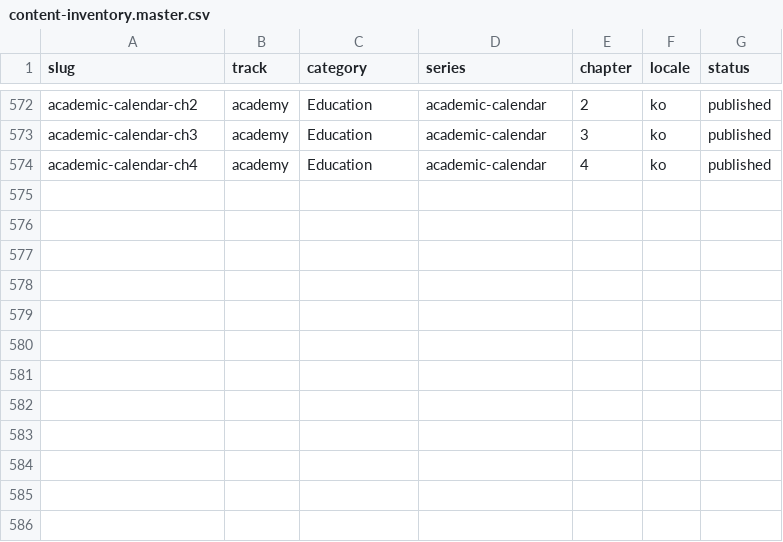
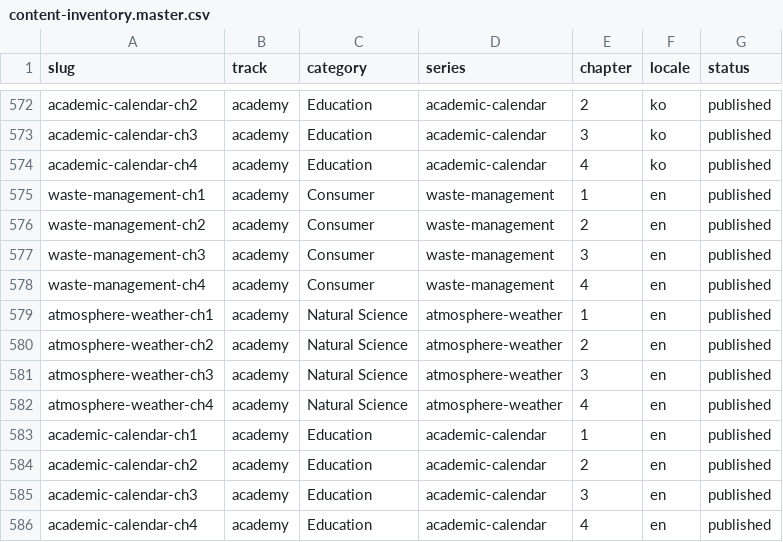
Before and after one commit to yuli3/wiki-oiyo, a CSV file: data/catalog/content-inventory.master.csv, drawn as a sheet; only a part is shown, gaps mark what is left out; the diff names each change by its address in the sheet, - before the commit and + after, or states it on an @@ line.

Commit message:
feat(wiki): add 12 English (EN) chapters and register inventory

```diff
--- a/data/catalog/content-inventory.master.csv
+++ b/data/catalog/content-inventory.master.csv
+row 575: waste-management-ch1 | academy | Consumer | waste-management | 1 | en | published
+row 576: waste-management-ch2 | academy | Consumer | waste-management | 2 | en | published
+row 577: waste-management-ch3 | academy | Consumer | waste-management | 3 | en | published
+row 578: waste-management-ch4 | academy | Consumer | waste-management | 4 | en | published
+row 579: atmosphere-weather-ch1 | academy | Natural Science | atmosphere-weather | 1 | en | published
+row 580: atmosphere-weather-ch2 | academy | Natural Science | atmosphere-weather | 2 | en | published
+row 581: atmosphere-weather-ch3 | academy | Natural Science | atmosphere-weather | 3 | en | published
+row 582: atmosphere-weather-ch4 | academy | Natural Science | atmosphere-weather | 4 | en | published
+row 583: academic-calendar-ch1 | academy | Education | academic-calendar | 1 | en | published
+row 584: academic-calendar-ch2 | academy | Education | academic-calendar | 2 | en | published
+row 585: academic-calendar-ch3 | academy | Education | academic-calendar | 3 | en | published
+row 586: academic-calendar-ch4 | academy | Education | academic-calendar | 4 | en | published
```
Also changed, not shown: 12 other files.
